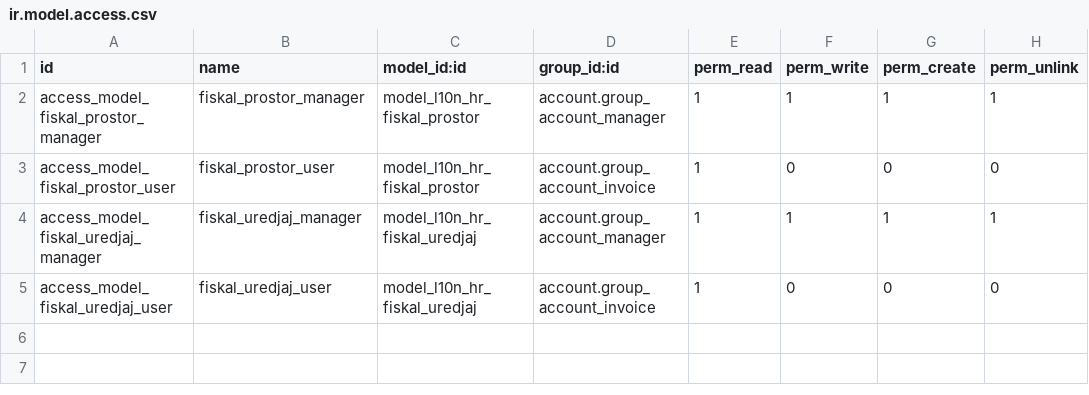
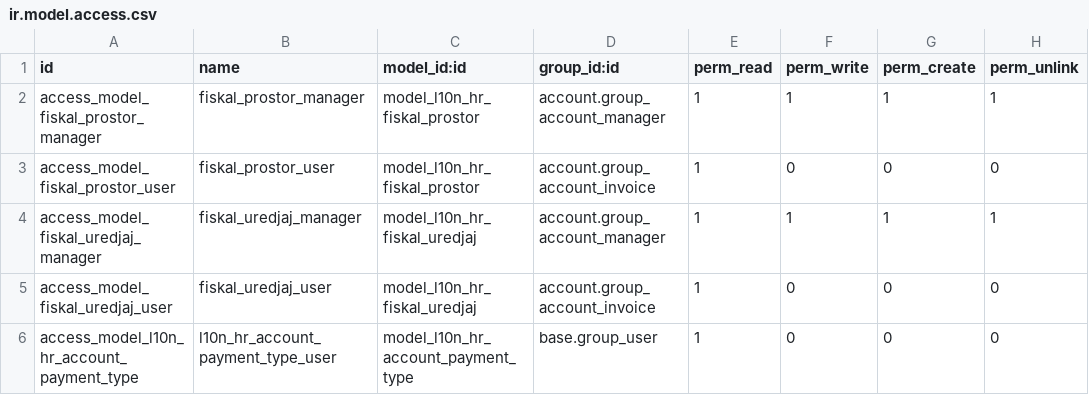
Before and after one commit to ecodica/l10n-hr, a CSV file: l10n_hr_account_base/security/ir.model.access.csv, drawn as a sheet; the diff names each change by its address in the sheet, - before the commit and + after, or states it on an @@ line.

Commit message:
[IMP] l10n-hr_account_base, l10n_hr_accout_fiskal, l10n_hr_account_invoice_tips: changing payment type slection field to model

```diff
--- a/l10n_hr_account_base/security/ir.model.access.csv
+++ b/l10n_hr_account_base/security/ir.model.access.csv
+row 6: access_model_l10n_hr_account_payment_type | l10n_hr_account_payment_type_user | model_l10n_hr_account_payment_type | base.group_user | 1 | 0 | 0 | 0
```
Also changed, not shown: 17 other files.
